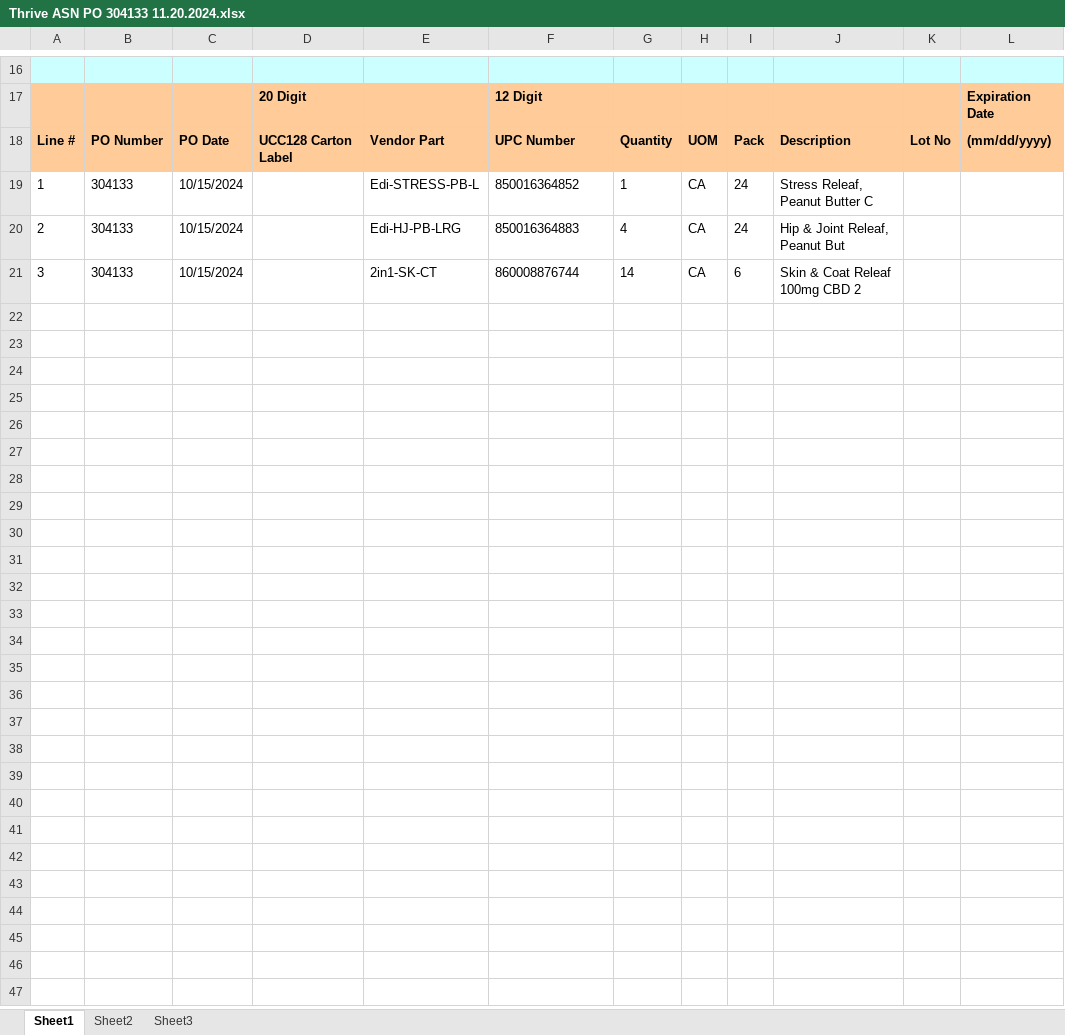
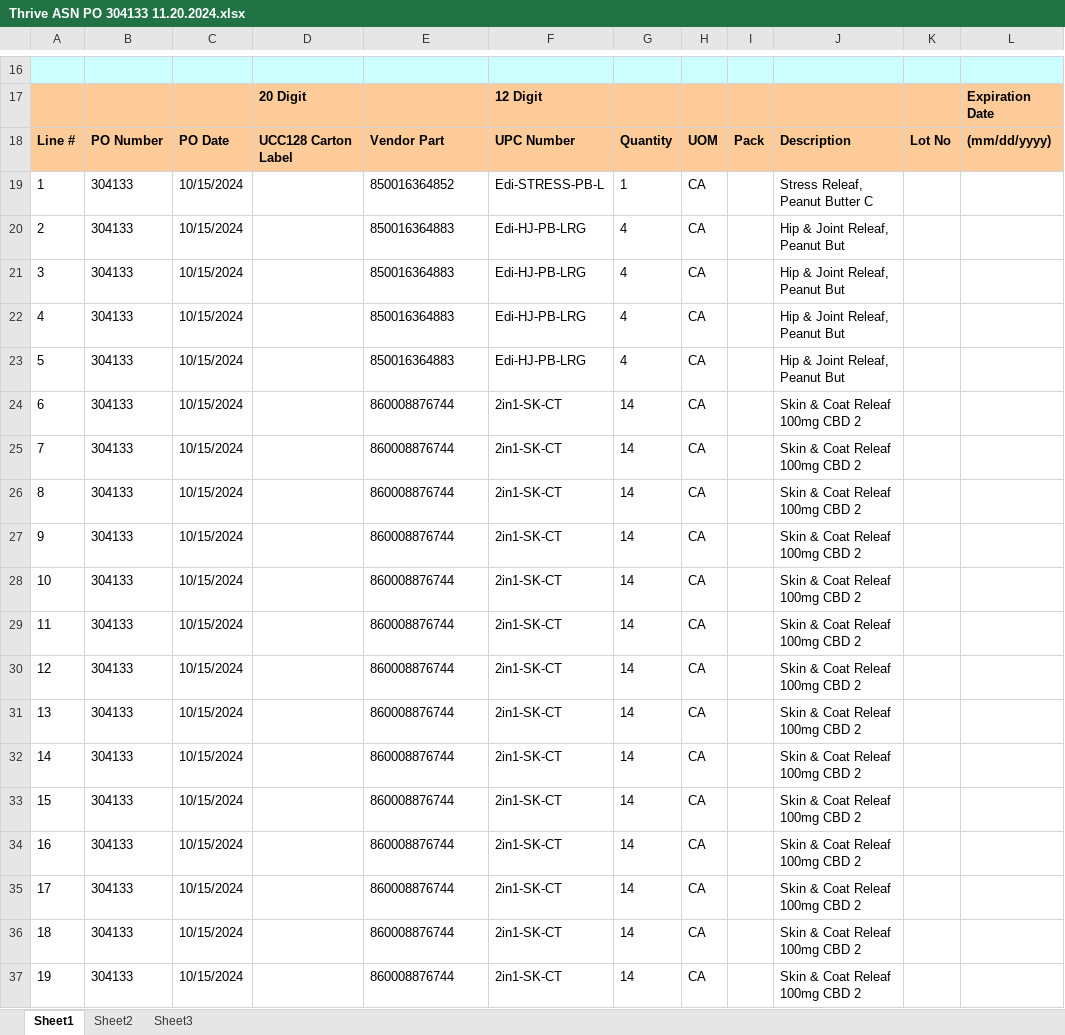
Before and after one commit to Gabsesq/ASN, an Excel workbook: Finished/Thrive/Thrive ASN PO 304133 11.20.2024.xlsx, sheet Sheet1, drawn as a sheet; only a part is shown, gaps mark what is left out; values as stored, in another font and other column widths than the file's, no borders; the diff names each change by its address in the sheet, - before the commit and + after, or states it on an @@ line.

Commit message:
Thrive ASN expands now

```diff
--- a/Finished/Thrive/Thrive ASN PO 304133 11.20.2024.xlsx (sheet Sheet1)
+++ b/Finished/Thrive/Thrive ASN PO 304133 11.20.2024.xlsx (sheet Sheet1)
-E19: Edi-STRESS-PB-L
+E19: 850016364852
-F19: 850016364852
+F19: Edi-STRESS-PB-L
-I19:I20: 24
+I19:I20: (empty)
-E20: Edi-HJ-PB-LRG
+E20: 850016364883
-F20: 850016364883
+F20: Edi-HJ-PB-LRG
-E21: 2in1-SK-CT
+E21: 850016364883
-F21: 860008876744
+F21: Edi-HJ-PB-LRG
-G21: 14
+G21: 4
-I21: 6
+I21: (empty)
-J21: Skin & Coat Releaf 100mg CBD 2
+J21: Hip & Joint Releaf, Peanut But
+row 22: 4 | 304133 | 10/15/2024 |  | 850016364883 | Edi-HJ-PB-LRG | 4 | CA |  | Hip & Joint Releaf, Peanut But
+row 23: 5 | 304133 | 10/15/2024 |  | 850016364883 | Edi-HJ-PB-LRG | 4 | CA |  | Hip & Joint Releaf, Peanut But
+row 24: 6 | 304133 | 10/15/2024 |  | 860008876744 | 2in1-SK-CT | 14 | CA |  | Skin & Coat Releaf 100mg CBD 2
+row 25: 7 | 304133 | 10/15/2024 |  | 860008876744 | 2in1-SK-CT | 14 | CA |  | Skin & Coat Releaf 100mg CBD 2
+row 26: 8 | 304133 | 10/15/2024 |  | 860008876744 | 2in1-SK-CT | 14 | CA |  | Skin & Coat Releaf 100mg CBD 2
+row 27: 9 | 304133 | 10/15/2024 |  | 860008876744 | 2in1-SK-CT | 14 | CA |  | Skin & Coat Releaf 100mg CBD 2
+row 28: 10 | 304133 | 10/15/2024 |  | 860008876744 | 2in1-SK-CT | 14 | CA |  | Skin & Coat Releaf 100mg CBD 2
+row 29: 11 | 304133 | 10/15/2024 |  | 860008876744 | 2in1-SK-CT | 14 | CA |  | Skin & Coat Releaf 100mg CBD 2
+row 30: 12 | 304133 | 10/15/2024 |  | 860008876744 | 2in1-SK-CT | 14 | CA |  | Skin & Coat Releaf 100mg CBD 2
+row 31: 13 | 304133 | 10/15/2024 |  | 860008876744 | 2in1-SK-CT | 14 | CA |  | Skin & Coat Releaf 100mg CBD 2
+row 32: 14 | 304133 | 10/15/2024 |  | 860008876744 | 2in1-SK-CT | 14 | CA |  | Skin & Coat Releaf 100mg CBD 2
+row 33: 15 | 304133 | 10/15/2024 |  | 860008876744 | 2in1-SK-CT | 14 | CA |  | Skin & Coat Releaf 100mg CBD 2
+row 34: 16 | 304133 | 10/15/2024 |  | 860008876744 | 2in1-SK-CT | 14 | CA |  | Skin & Coat Releaf 100mg CBD 2
+row 35: 17 | 304133 | 10/15/2024 |  | 860008876744 | 2in1-SK-CT | 14 | CA |  | Skin & Coat Releaf 100mg CBD 2
+row 36: 18 | 304133 | 10/15/2024 |  | 860008876744 | 2in1-SK-CT | 14 | CA |  | Skin & Coat Releaf 100mg CBD 2
+row 37: 19 | 304133 | 10/15/2024 |  | 860008876744 | 2in1-SK-CT | 14 | CA |  | Skin & Coat Releaf 100mg CBD 2
```
Also changed, not shown: Finished/Thrive/Thrive Market UCC128 Label Request 304133 11.20.2024.xlsx, 1 other file.
